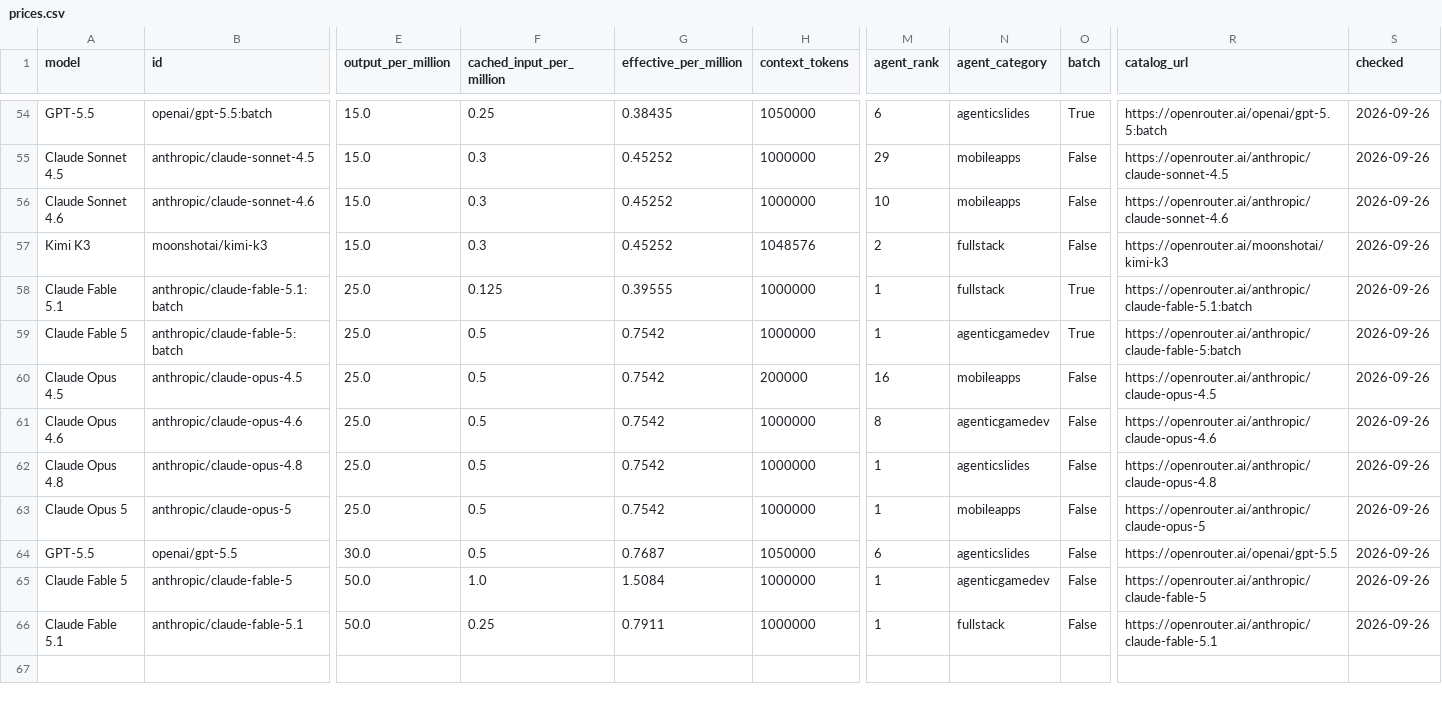
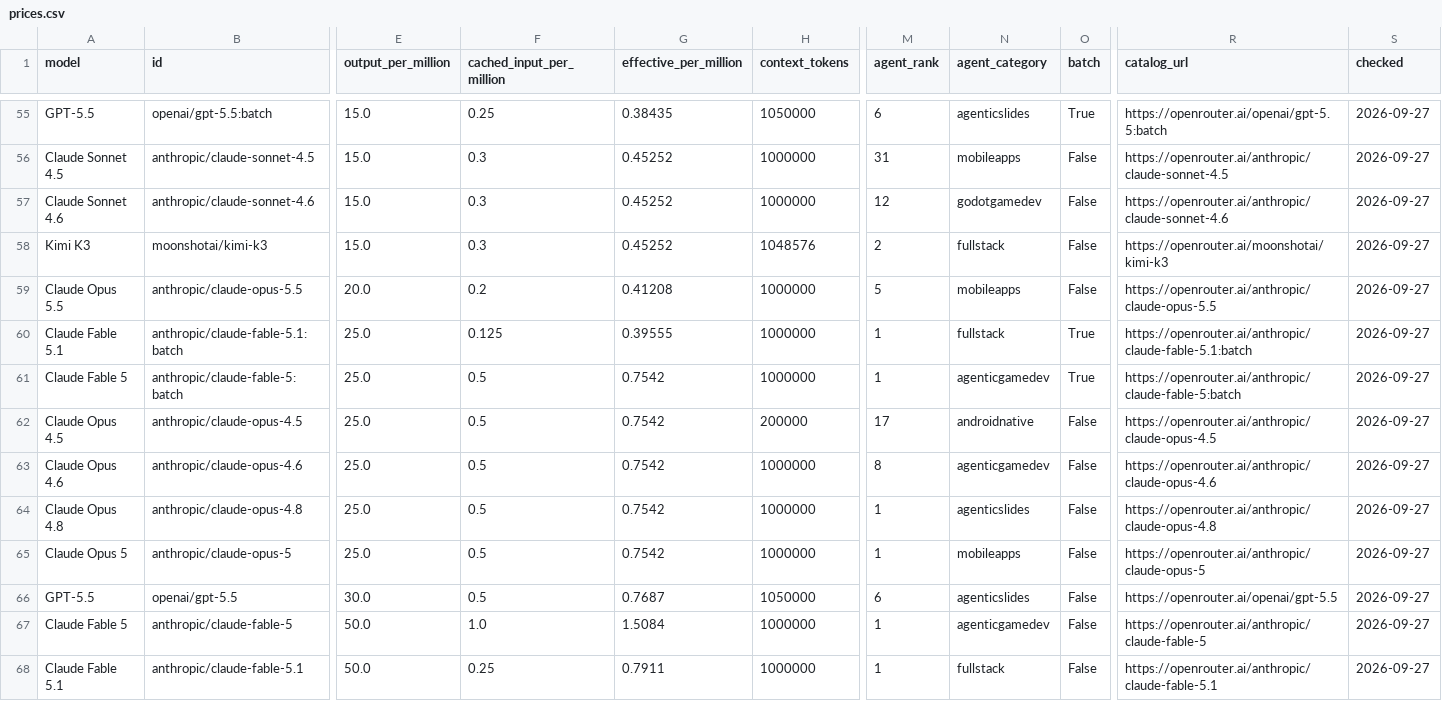
Before and after one commit to xyzs996/llm-api-pricing, a CSV file: data/prices.csv, drawn as a sheet; only a part is shown, gaps mark what is left out; addresses are those after the commit; rows hold the shown columns only; the diff covers the shown part only; the diff names each change by its address in the sheet, - before the commit and + after, or states it on an @@ line.

Commit message:
67 field notes on AI coding agents — +0 ~22 -0 files

```diff
--- a/data/prices.csv
+++ b/data/prices.csv
-S55:S58 (checked): 2026-09-26
+S55:S58 (checked): 2026-09-27
-M56 (agent_rank): 29
+M56 (agent_rank): 31
-M57 (agent_rank): 10
+M57 (agent_rank): 12
-N57 (agent_category): mobileapps
+N57 (agent_category): godotgamedev
+row 59: Claude Opus 5.5 | anthropic/claude-opus-5.5 | 20.0 | 0.2 | 0.41208 | 1000000 | 5 | mobileapps | False | https://openrouter.ai/anthropic/claude-opus-5.5 | 2026-09-27
-S60:S68 (checked): 2026-09-26
+S60:S68 (checked): 2026-09-27
-M62 (agent_rank): 16
+M62 (agent_rank): 17
-N62 (agent_category): mobileapps
+N62 (agent_category): androidnative
```
Also changed, not shown: 2 added rows, 1 removed row and 61 edited cells elsewhere in this file, prices.csv, 20 other files.
